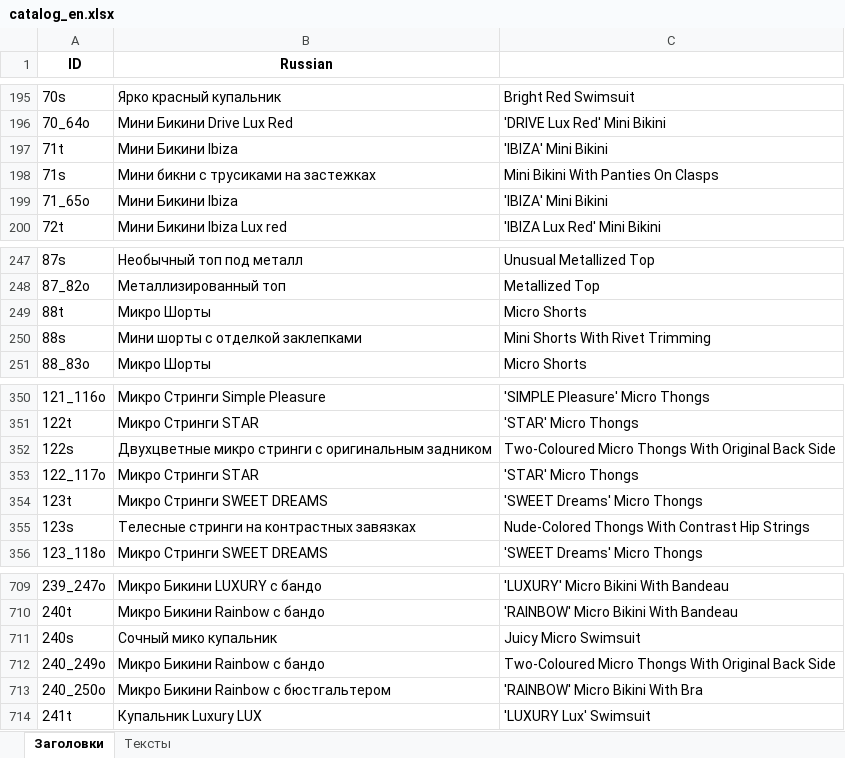
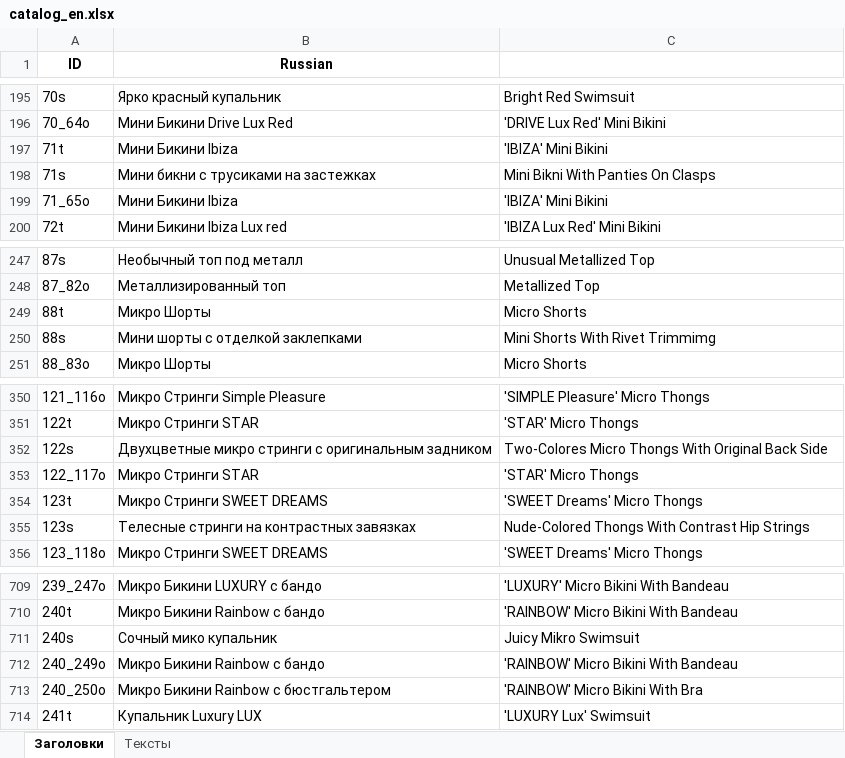
Before and after one commit to Korvin25/bikini, an Excel workbook: apps/catalog/tempo/catalog_en.xlsx, sheet Заголовки, drawn as a sheet; only a part is shown, gaps mark what is left out; values as stored, in another font and other column widths than the file's, no borders; the diff names each change by its address in the sheet, - before the commit and + after, or states it on an @@ line.

```diff
--- a/apps/catalog/tempo/catalog_en.xlsx (sheet Заголовки)
+++ b/apps/catalog/tempo/catalog_en.xlsx (sheet Заголовки)
-C198: Mini Bikini With Panties On Clasps
+C198: Mini Bikni With Panties On Clasps
-C250: Mini Shorts With Rivet Trimming
+C250: Mini Shorts With Rivet Trimmimg
-C352: Two-Coloured Micro Thongs…
+C352: Two-Colores Micro Thongs…
-C711: Juicy Micro Swimsuit
+C711: Juicy Mikro Swimsuit
-C712: Two-Coloured Micro Thongs With Original Back Side
+C712: 'RAINBOW' Micro Bikini With Bandeau
```
Also changed, not shown: sheet Тексты, 1 other file.
